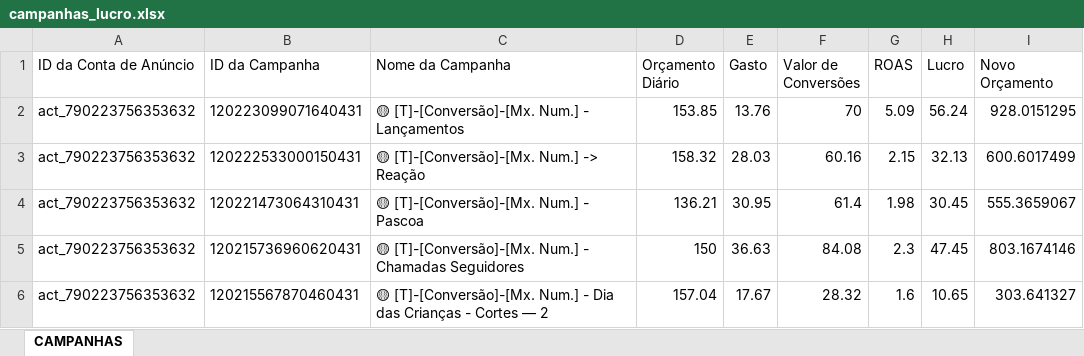
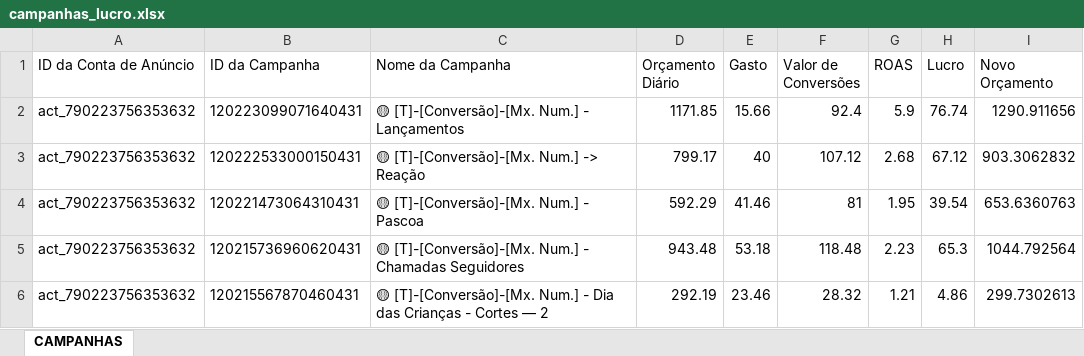
Before and after one commit to tiagoelesbao/severinio_v2, an Excel workbook: campanhas_lucro.xlsx, sheet CAMPANHAS, drawn as a sheet; only a part is shown; values as stored, in another font and other column widths than the file's, no borders; the diff covers the shown part only; the diff names each change by its address in the sheet, - before the commit and + after, or states it on an @@ line.

```diff
--- a/campanhas_lucro.xlsx (sheet CAMPANHAS)
+++ b/campanhas_lucro.xlsx (sheet CAMPANHAS)
-D2 (Orçamento Diário): 153.85
+D2 (Orçamento Diário): 1171.85
-E2 (Gasto): 13.76
+E2 (Gasto): 15.66
-F2 (Valor de Conversões): 70
+F2 (Valor de Conversões): 92.4
-G2 (ROAS): 5.09
+G2 (ROAS): 5.9
-H2 (Lucro): 56.24
+H2 (Lucro): 76.74
-I2 (Novo Orçamento): 928.0151295
+I2 (Novo Orçamento): 1290.911656
-D3 (Orçamento Diário): 158.32
+D3 (Orçamento Diário): 799.17
-E3 (Gasto): 28.03
+E3 (Gasto): 40
-F3 (Valor de Conversões): 60.16
+F3 (Valor de Conversões): 107.12
-G3 (ROAS): 2.15
+G3 (ROAS): 2.68
-H3 (Lucro): 32.13
+H3 (Lucro): 67.12
-I3 (Novo Orçamento): 600.6017499
+I3 (Novo Orçamento): 903.3062832
-D4 (Orçamento Diário): 136.21
+D4 (Orçamento Diário): 592.29
-E4 (Gasto): 30.95
+E4 (Gasto): 41.46
-F4 (Valor de Conversões): 61.4
+F4 (Valor de Conversões): 81
-G4 (ROAS): 1.98
+G4 (ROAS): 1.95
-H4 (Lucro): 30.45
+H4 (Lucro): 39.54
-I4 (Novo Orçamento): 555.3659067
+I4 (Novo Orçamento): 653.6360763
-D5 (Orçamento Diário): 150
+D5 (Orçamento Diário): 943.48
-E5 (Gasto): 36.63
+E5 (Gasto): 53.18
-F5 (Valor de Conversões): 84.08
+F5 (Valor de Conversões): 118.48
-G5 (ROAS): 2.3
+G5 (ROAS): 2.23
-H5 (Lucro): 47.45
+H5 (Lucro): 65.3
-I5 (Novo Orçamento): 803.1674146
+I5 (Novo Orçamento): 1044.792564
-D6 (Orçamento Diário): 157.04
+D6 (Orçamento Diário): 292.19
-E6 (Gasto): 17.67
+E6 (Gasto): 23.46
-G6 (ROAS): 1.6
+G6 (ROAS): 1.21
-H6 (Lucro): 10.65
+H6 (Lucro): 4.86
-I6 (Novo Orçamento): 303.641327
+I6 (Novo Orçamento): 299.7302613
```
Also changed, not shown: 53 edited cells elsewhere in this sheet, 6 other files.
